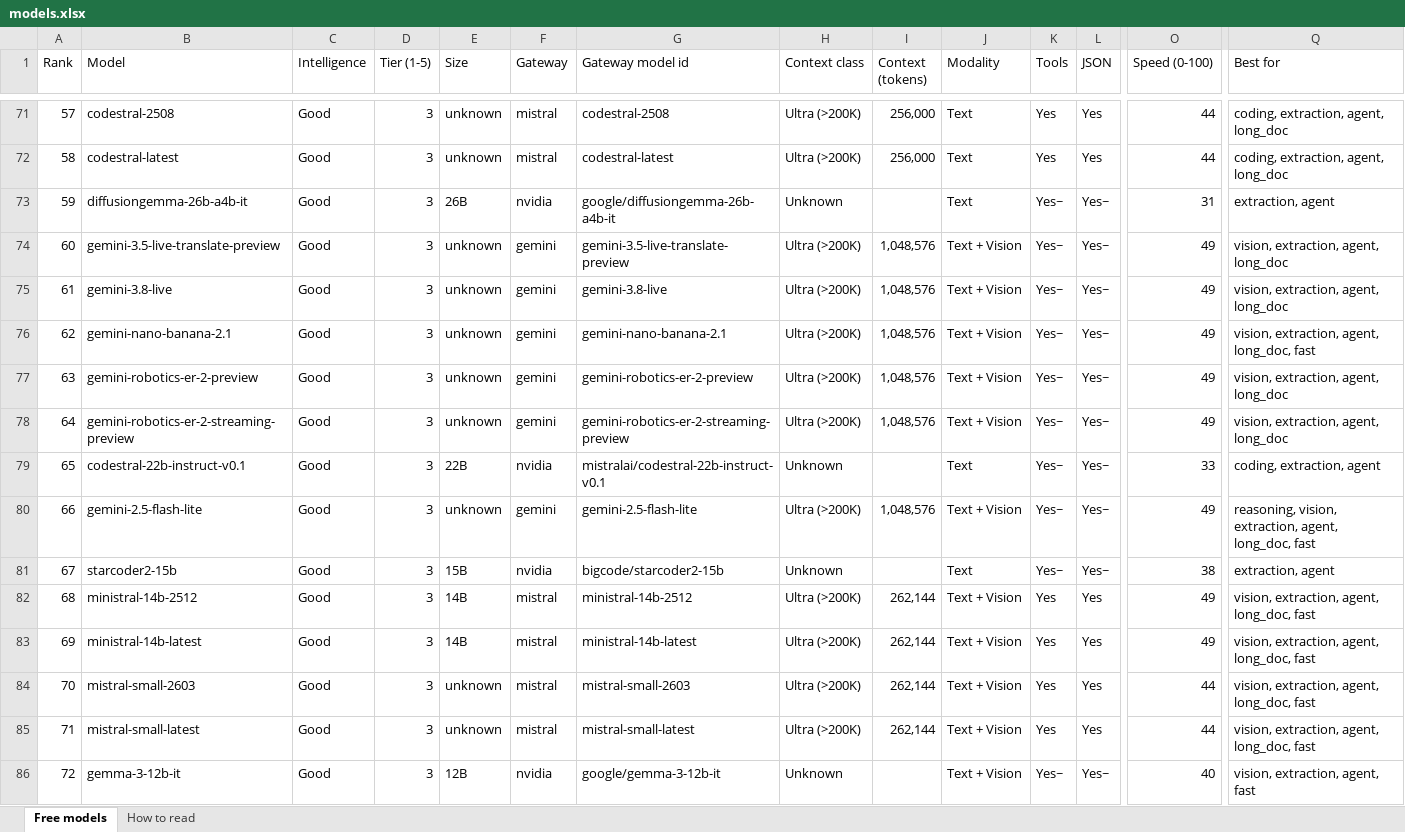
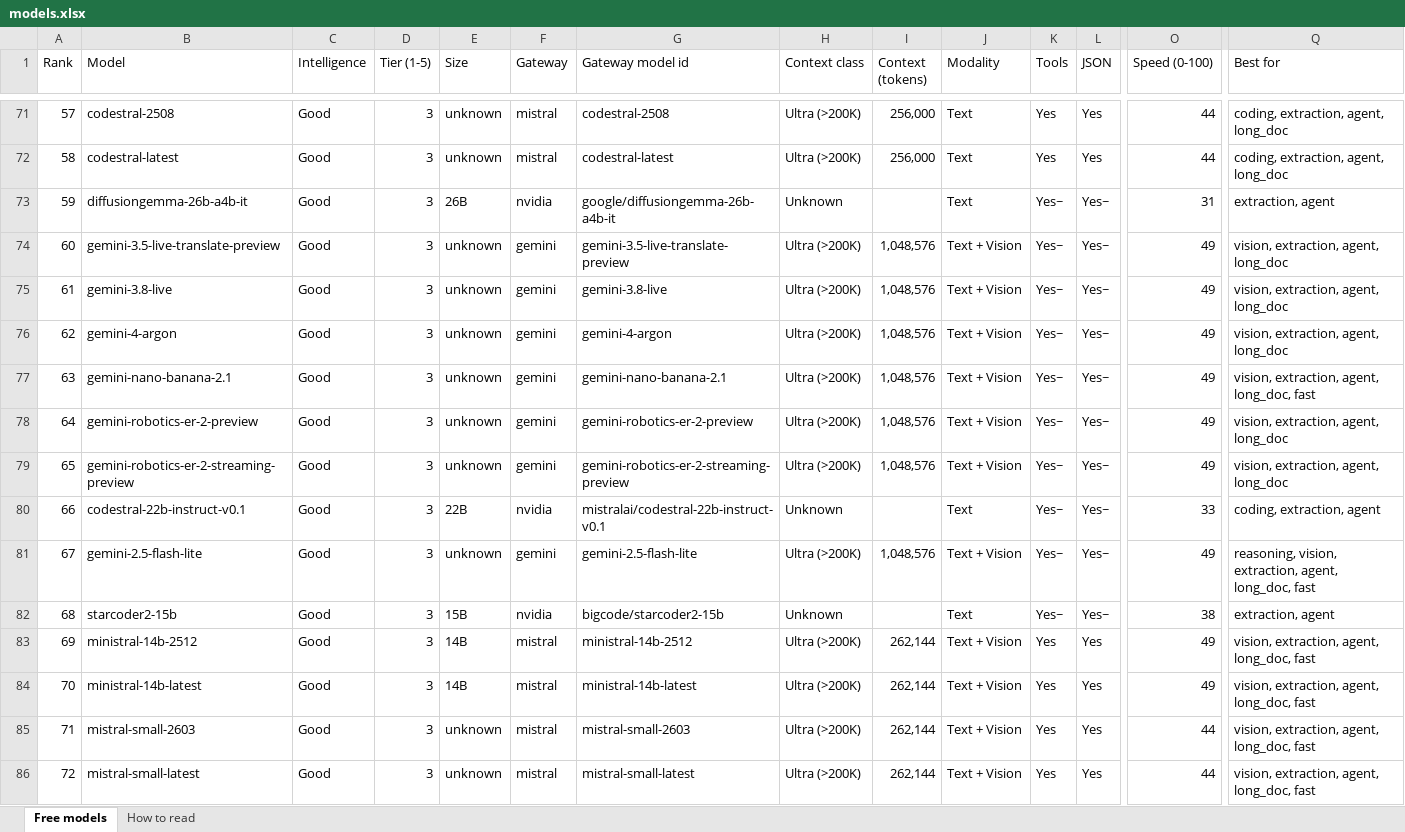
Before and after one commit to CustomsColab/Free_Dynamic_LLM_Gateway, an Excel workbook: registry/models.xlsx, sheet Free models, drawn as a sheet; only a part is shown, gaps mark what is left out; values as stored, in another font and other column widths than the file's, no cell formats; conditional formats not drawn; removed rows and columns are numbered as before the commit, all else as after; rows hold the shown columns only; the diff covers the shown part only; the diff names each change by its address in the sheet, - before the commit and + after, or states it on an @@ line.

```diff
--- a/registry/models.xlsx (sheet Free models)
+++ b/registry/models.xlsx (sheet Free models)
-B76 (Model): gemini-nano-banana-2.1
+B76 (Model): gemini-4-argon
-G76 (Gateway model id): gemini-nano-banana-2.1
+G76 (Gateway model id): gemini-4-argon
-Q76 (Best for): vision, extraction, agent, long_doc, fast
+Q76 (Best for): vision, extraction, agent, long_doc
-B77 (Model): gemini-robotics-er-2-preview
+B77 (Model): gemini-nano-banana-2.1
-G77 (Gateway model id): gemini-robotics-er-2-preview
+G77 (Gateway model id): gemini-nano-banana-2.1
-Q77 (Best for): vision, extraction, agent, long_doc
+Q77 (Best for): vision, extraction, agent, long_doc, fast
-B78 (Model): gemini-robotics-er-2-streaming-preview
+B78 (Model): gemini-robotics-er-2-preview
-G78 (Gateway model id): gemini-robotics-er-2-streaming-preview
+G78 (Gateway model id): gemini-robotics-er-2-preview
+row 79: 65 | gemini-robotics-er-2-streaming-preview | Good | 3 | unknown | gemini | gemini-robotics-er-2-streaming-preview | Ultra (>200K) | 1,048,576 | Text + Vision | Yes~ | Yes~ | 49 | vision, extraction, agent, long_doc
-A80 (Rank): 65
+A80 (Rank): 66
-A81 (Rank): 66
+A81 (Rank): 67
-A82 (Rank): 67
+A82 (Rank): 68
-row 82: 68 | ministral-14b-2512 | Good | 3 | 14B | mistral | ministral-14b-2512 | Ultra (>200K) | 262,144 | Text + Vision | Yes | Yes | 49 | vision, extraction, agent, long_doc, fast
-B83 (Model): ministral-14b-latest
+B83 (Model): ministral-14b-2512
-G83 (Gateway model id): ministral-14b-latest
+G83 (Gateway model id): ministral-14b-2512
-B84 (Model): mistral-small-2603
+B84 (Model): ministral-14b-latest
-E84 (Size): unknown
+E84 (Size): 14B
-G84 (Gateway model id): mistral-small-2603
+G84 (Gateway model id): ministral-14b-latest
-O84 (Speed (0-100)): 44
+O84 (Speed (0-100)): 49
-B85 (Model): mistral-small-latest
+B85 (Model): mistral-small-2603
-G85 (Gateway model id): mistral-small-latest
+G85 (Gateway model id): mistral-small-2603
-B86 (Model): gemma-3-12b-it
+B86 (Model): mistral-small-latest
-E86 (Size): 12B
+E86 (Size): unknown
-F86 (Gateway): nvidia
+F86 (Gateway): mistral
-G86 (Gateway model id): google/gemma-3-12b-it
+G86 (Gateway model id): mistral-small-latest
-H86 (Context class): Unknown
+H86 (Context class): Ultra (>200K)
-I86 (Context (tokens)): (empty)
+I86 (Context (tokens)): 262,144
-K86 (Tools): Yes~
+K86 (Tools): Yes
-L86 (JSON): Yes~
+L86 (JSON): Yes
-O86 (Speed (0-100)): 40
+O86 (Speed (0-100)): 44
-Q86 (Best for): vision, extraction, agent, fast
+Q86 (Best for): vision, extraction, agent, long_doc, fast
```
Also changed, not shown: 2 added rows, 3 removed rows and 250 edited cells elsewhere in this sheet, sheet How to read, cell formats, 4 other files.
